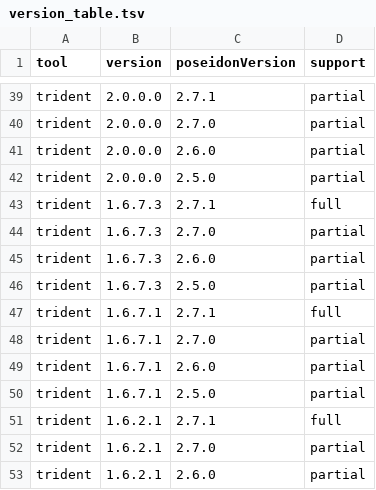
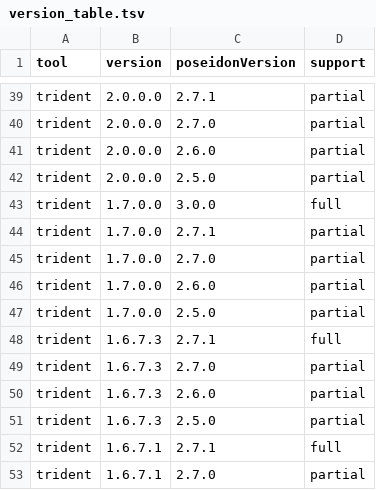
Before and after one commit to poseidon-framework/poseidon-framework.github.io, a TSV file: version_table.tsv, drawn as a sheet; only a part is shown, gaps mark what is left out; the shorter side is filled out with more unchanged rows.

Commit message:
realized that we will have a trident V 1.7.0.0 release before we jump to 2.0.0.0

```diff
--- a/version_table.tsv
+++ b/version_table.tsv
@@ -42,2 +42,7 @@ trident	2.0.0.0	2.6.0	partial
 trident	2.0.0.0	2.5.0	partial
+trident	1.7.0.0	3.0.0	full
+trident	1.7.0.0	2.7.1	partial
+trident	1.7.0.0	2.7.0	partial
+trident	1.7.0.0	2.6.0	partial
+trident	1.7.0.0	2.5.0	partial
 trident	1.6.7.3	2.7.1	full
```
